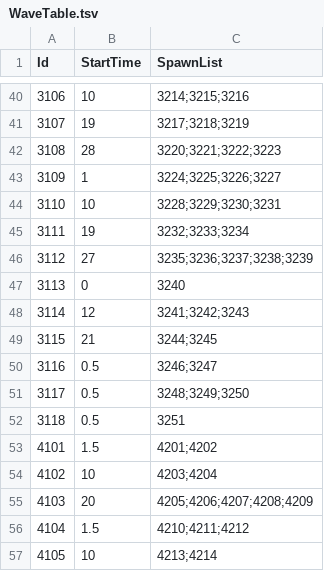
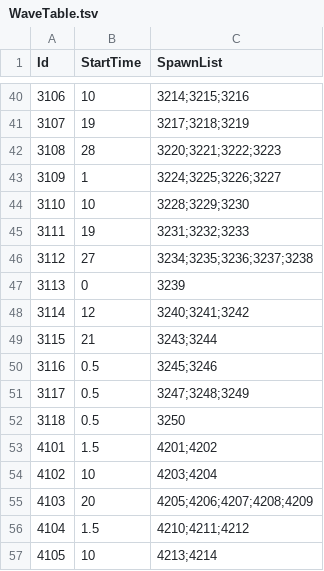
Before and after one commit to KooHoo-Dev/3rd_3D_1-3D-Project-team_even, a TSV file: Assets/StreamingAssets/Tables/WaveTable.tsv, drawn as a sheet; only a part is shown, gaps mark what is left out.

```diff
--- a/Assets/StreamingAssets/Tables/WaveTable.tsv
+++ b/Assets/StreamingAssets/Tables/WaveTable.tsv
@@ -43,11 +43,11 @@ Id	StartTime	SpawnList
 3109	1	3224;3225;3226;3227
-3110	10	3228;3229;3230;3231
-3111	19	3232;3233;3234
-3112	27	3235;3236;3237;3238;3239
-3113	0	3240
-3114	12	3241;3242;3243
-3115	21	3244;3245
-3116	0.5	3246;3247
-3117	0.5	3248;3249;3250
-3118	0.5	3251
+3110	10	3228;3229;3230
+3111	19	3231;3232;3233
+3112	27	3234;3235;3236;3237;3238
+3113	0	3239
+3114	12	3240;3241;3242
+3115	21	3243;3244
+3116	0.5	3245;3246
+3117	0.5	3247;3248;3249
+3118	0.5	3250
 4101	1.5	4201;4202
```
Also changed, not shown: Assets/StreamingAssets/Tables/MonsterTable.tsv, Assets/StreamingAssets/Tables/WaveSpawnerTable.tsv.
